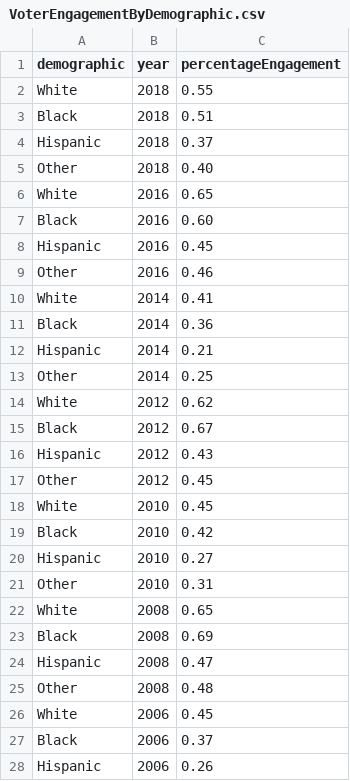
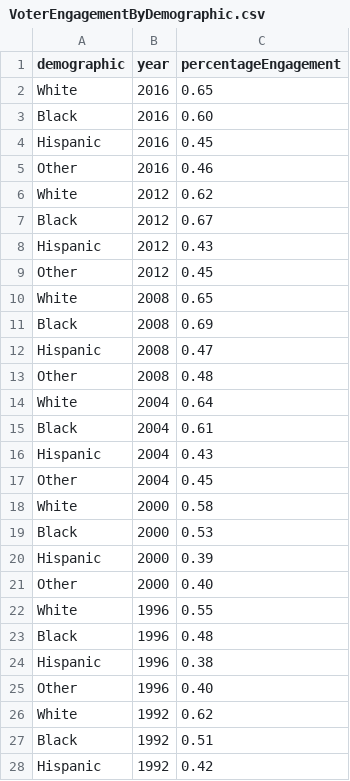
Before and after one commit to poluskg/FIT3179, a CSV file: Assignment_2/data/VoterEngagementByDemographic.csv, drawn as a sheet; only a part is shown; the shorter side is filled out with more unchanged rows; the diff covers the shown part only; the diff names each change by its address in the sheet, - before the commit and + after, or states it on an @@ line.

```diff
--- a/Assignment_2/data/VoterEngagementByDemographic.csv
+++ b/Assignment_2/data/VoterEngagementByDemographic.csv
-row 2: White | 2018 | 0.55
-row 3: Black | 2018 | 0.51
-row 4: Hispanic | 2018 | 0.37
-row 5: Other | 2018 | 0.40
-row 10: White | 2014 | 0.41
-row 11: Black | 2014 | 0.36
-row 12: Hispanic | 2014 | 0.21
-row 13: Other | 2014 | 0.25
-row 18: White | 2010 | 0.45
-row 19: Black | 2010 | 0.42
-row 20: Hispanic | 2010 | 0.27
-row 21: Other | 2010 | 0.31
-row 26: White | 2006 | 0.45
-row 27: Black | 2006 | 0.37
-row 28: Hispanic | 2006 | 0.26
```
Also changed, not shown: 21 removed rows elsewhere in this file, Assignment_2/data/VoterTurnout.csv.
